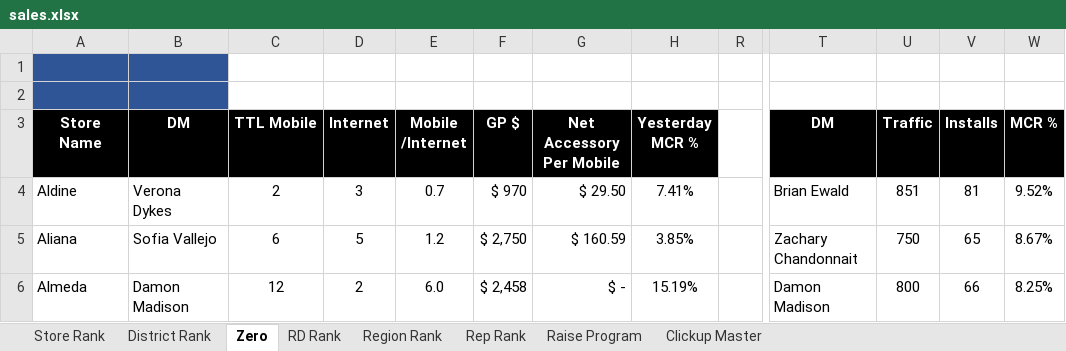
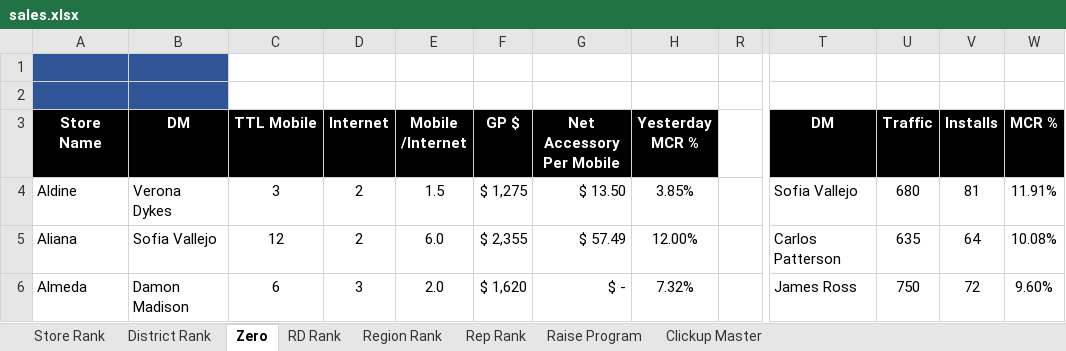
Before and after one commit to BlufoxMobile/Daily-Goals-Sheet, an Excel workbook: data/sales.xlsx, sheet Zero, drawn as a sheet; only a part is shown, gaps mark what is left out; values as stored, in another font and other column widths than the file's, no borders; charts and pictures and conditional formats not drawn; the diff covers the shown part only; the diff names each change by its address in the sheet, - before the commit and + after, or states it on an @@ line.

```diff
--- a/data/sales.xlsx (sheet Zero)
+++ b/data/sales.xlsx (sheet Zero)
-C4 (TTL Mobile): 2
+C4 (TTL Mobile): 3
-D4 (Internet): 3
+D4 (Internet): 2
-E4 (Mobile /Internet): 0.7
+E4 (Mobile /Internet): 1.5
-F4 (GP $): $ 970
+F4 (GP $): $ 1,275
-G4 (Net Accessory Per Mobile): $ 29.50
+G4 (Net Accessory Per Mobile): $ 13.50
-H4 (Yesterday MCR %): 7.41%
+H4 (Yesterday MCR %): 3.85%
-T4 (DM): Brian Ewald
+T4 (DM): Sofia Vallejo
-U4 (Traffic): 851
+U4 (Traffic): 680
-W4 (MCR %): 9.52%
+W4 (MCR %): 11.91%
-C5 (TTL Mobile): 6
+C5 (TTL Mobile): 12
-D5 (Internet): 5
+D5 (Internet): 2
-E5 (Mobile /Internet): 1.2
+E5 (Mobile /Internet): 6.0
-F5 (GP $): $ 2,750
+F5 (GP $): $ 2,355
-G5 (Net Accessory Per Mobile): $ 160.59
+G5 (Net Accessory Per Mobile): $ 57.49
-H5 (Yesterday MCR %): 3.85%
+H5 (Yesterday MCR %): 12.00%
-T5 (DM): Zachary Chandonnait
+T5 (DM): Carlos Patterson
-U5 (Traffic): 750
+U5 (Traffic): 635
-V5 (Installs): 65
+V5 (Installs): 64
-W5 (MCR %): 8.67%
+W5 (MCR %): 10.08%
-C6 (TTL Mobile): 12
+C6 (TTL Mobile): 6
-D6 (Internet): 2
+D6 (Internet): 3
-E6 (Mobile /Internet): 6.0
+E6 (Mobile /Internet): 2.0
-F6 (GP $): $ 2,458
+F6 (GP $): $ 1,620
-H6 (Yesterday MCR %): 15.19%
+H6 (Yesterday MCR %): 7.32%
-T6 (DM): Damon Madison
+T6 (DM): James Ross
-U6 (Traffic): 800
+U6 (Traffic): 750
-V6 (Installs): 66
+V6 (Installs): 72
-W6 (MCR %): 8.25%
+W6 (MCR %): 9.60%
```
Also changed, not shown: 893 edited cells elsewhere in this sheet, sheet Rep Rank, sheet Store Rank, sheet District Rank, sheet Region Rank, sheet RD Rank, sheet Raise Program, hidden cells.
